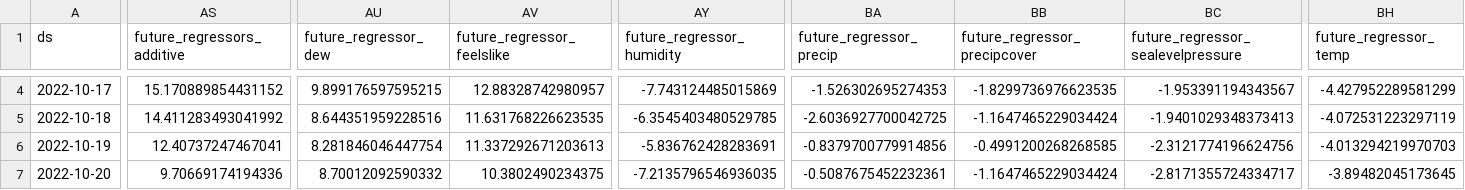
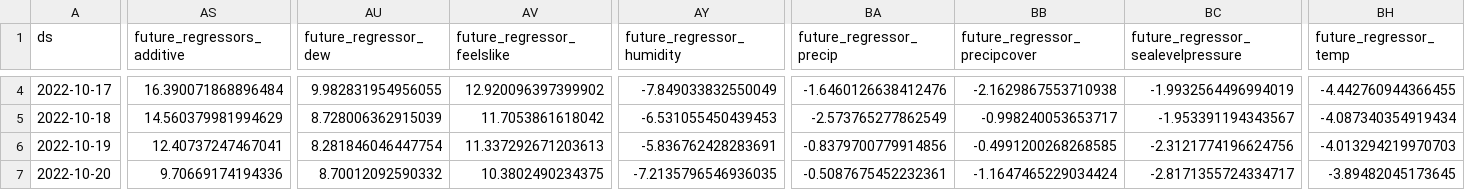
Before and after one commit to drdevinhopkins/hourly-report-neuralprophet, a CSV file: forecasts/daily_visits_with_weather_raw.csv, drawn as a sheet; only a part is shown, gaps mark what is left out; the diff covers the shown part only; the diff names each change by its address in the sheet, - before the commit and + after, or states it on an @@ line.

```diff
--- a/forecasts/daily_visits_with_weather_raw.csv
+++ b/forecasts/daily_visits_with_weather_raw.csv
-AS4 (future_regressors_additive): 15.170889854431152
+AS4 (future_regressors_additive): 16.390071868896484
-AU4 (future_regressor_dew): 9.899176597595215
+AU4 (future_regressor_dew): 9.982831954956055
-AV4 (future_regressor_feelslike): 12.88328742980957
+AV4 (future_regressor_feelslike): 12.920096397399902
-AY4 (future_regressor_humidity): -7.743124485015869
+AY4 (future_regressor_humidity): -7.849033832550049
-BA4 (future_regressor_precip): -1.526302695274353
+BA4 (future_regressor_precip): -1.6460126638412476
-BB4 (future_regressor_precipcover): -1.8299736976623535
+BB4 (future_regressor_precipcover): -2.1629867553710938
-BC4: -1.953391194343567
+BC4: -1.9932564496994019
-BH4 (future_regressor_temp): -4.427952289581299
+BH4 (future_regressor_temp): -4.442760944366455
-AS5 (future_regressors_additive): 14.411283493041992
+AS5 (future_regressors_additive): 14.560379981994629
-AU5 (future_regressor_dew): 8.644351959228516
+AU5 (future_regressor_dew): 8.728006362915039
-AV5 (future_regressor_feelslike): 11.631768226623535
+AV5 (future_regressor_feelslike): 11.7053861618042
-AY5 (future_regressor_humidity): -6.3545403480529785
+AY5 (future_regressor_humidity): -6.531055450439453
-BA5 (future_regressor_precip): -2.6036927700042725
+BA5 (future_regressor_precip): -2.573765277862549
-BB5 (future_regressor_precipcover): -1.1647465229034424
+BB5 (future_regressor_precipcover): -0.998240053653717
-BC5: -1.9401029348373413
+BC5: -1.953391194343567
-BH5 (future_regressor_temp): -4.072531223297119
+BH5 (future_regressor_temp): -4.087340354919434
```
Also changed, not shown: 33 edited cells elsewhere in this file, forecasts/daily_visits.csv, forecasts/inflow.csv, 11 other files.
